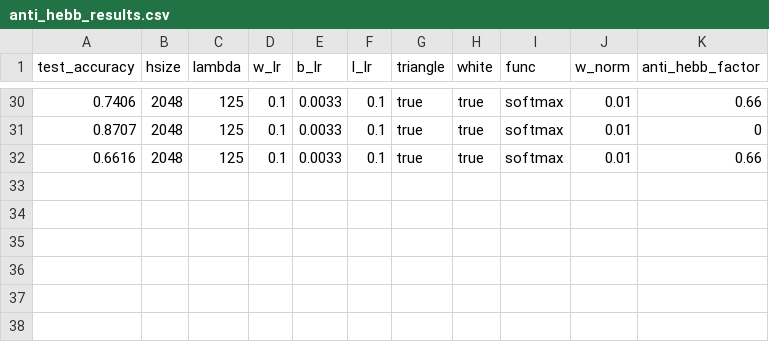
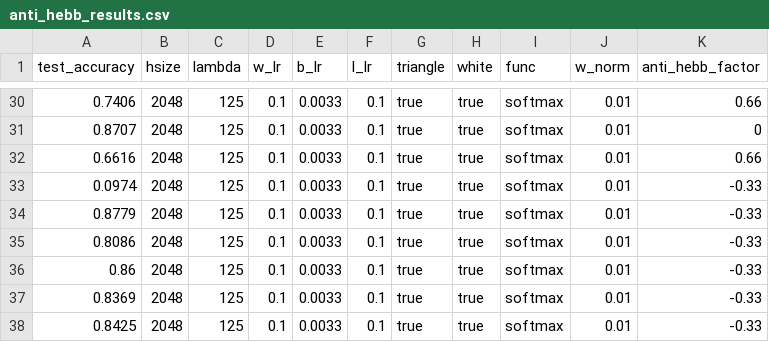
Before and after one commit to lshiyan/biological-deep-learning, a CSV file: AntiHebb_MLP_hyper_search_Softmax/anti_hebb_results.csv, drawn as a sheet; only a part is shown, gaps mark what is left out.

```diff
--- a/AntiHebb_MLP_hyper_search_Softmax/anti_hebb_results.csv
+++ b/AntiHebb_MLP_hyper_search_Softmax/anti_hebb_results.csv
@@ -32 +32,7 @@ test_accuracy,hsize,lambda,w_lr,b_lr,l_lr,triangle,white,func,w_norm,anti_hebb_f
 0.6616,2048,125,0.1,0.0033,0.1,true,true,softmax,0.01,0.66
+0.0974,2048,125,0.1,0.0033,0.1,true,true,softmax,0.01,-0.33
+0.8779,2048,125,0.1,0.0033,0.1,true,true,softmax,0.01,-0.33
+0.8086,2048,125,0.1,0.0033,0.1,true,true,softmax,0.01,-0.33
+0.86,2048,125,0.1,0.0033,0.1,true,true,softmax,0.01,-0.33
+0.8369,2048,125,0.1,0.0033,0.1,true,true,softmax,0.01,-0.33
+0.8425,2048,125,0.1,0.0033,0.1,true,true,softmax,0.01,-0.33
```
Also changed, not shown: 4 other files.
